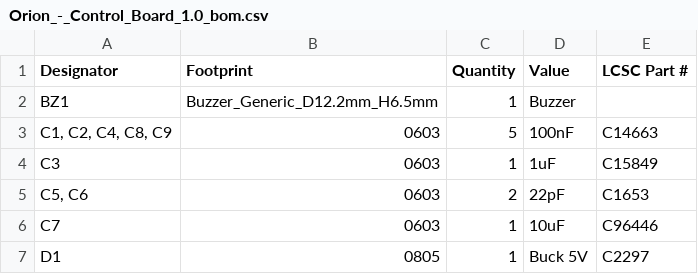
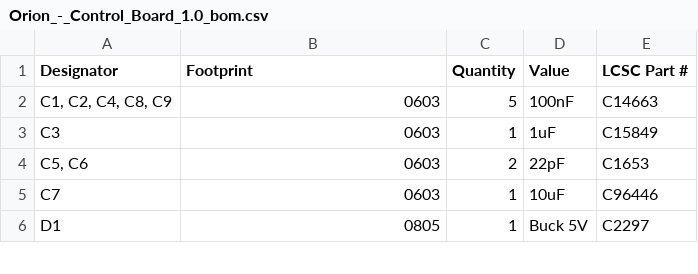
Before and after one commit to AshishA26/Orion-Quadruped, a CSV file: pcb/Orion-Control-Board/production/Orion_-_Control_Board_1.0_bom.csv, drawn as a sheet; only a part is shown; the diff covers the shown part only.

```diff
--- a/pcb/Orion-Control-Board/production/Orion_-_Control_Board_1.0_bom.csv
+++ b/pcb/Orion-Control-Board/production/Orion_-_Control_Board_1.0_bom.csv
@@ -1,3 +1,2 @@
 Designator,Footprint,Quantity,Value,LCSC Part #
-BZ1,Buzzer_Generic_D12.2mm_H6.5mm,1,Buzzer,
 "C1, C2, C4, C8, C9",0603,5,100nF,C14663
```
Also changed, not shown: 21 removed rows and 1 edited cell elsewhere in this file, pcb/Orion-Control-Board/production/Orion_-_Control_Board_1.0_positions.csv, 20 other files.
